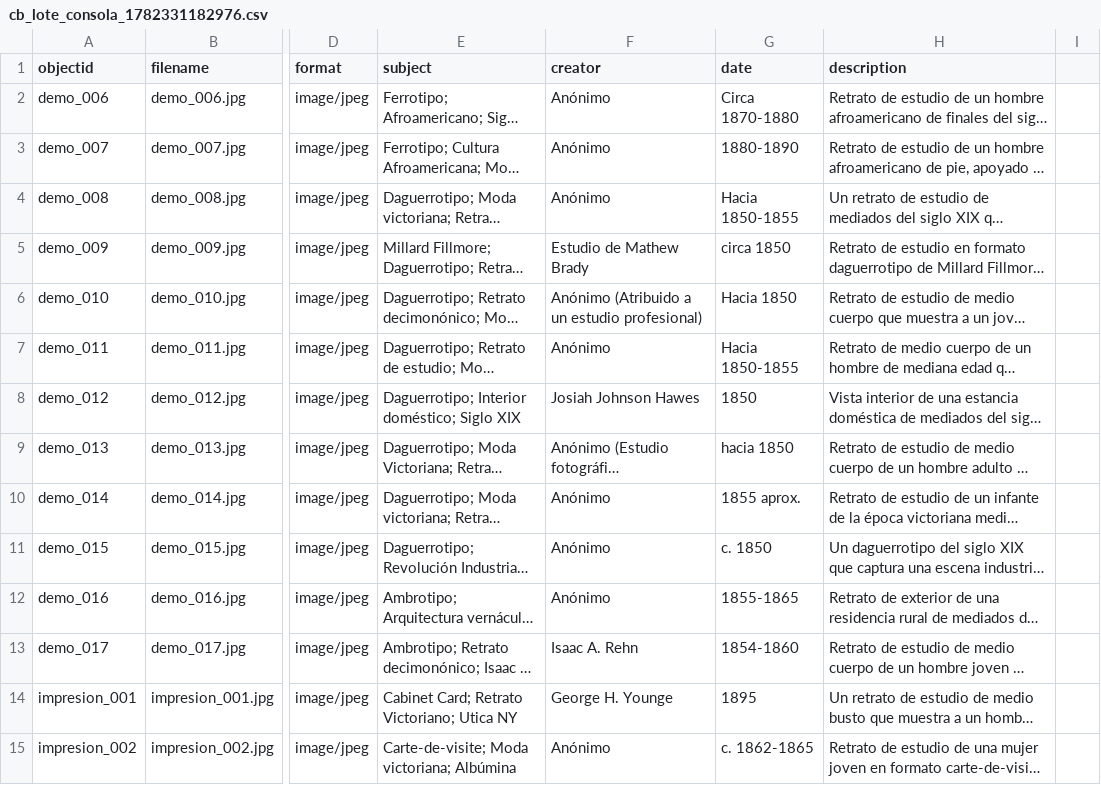
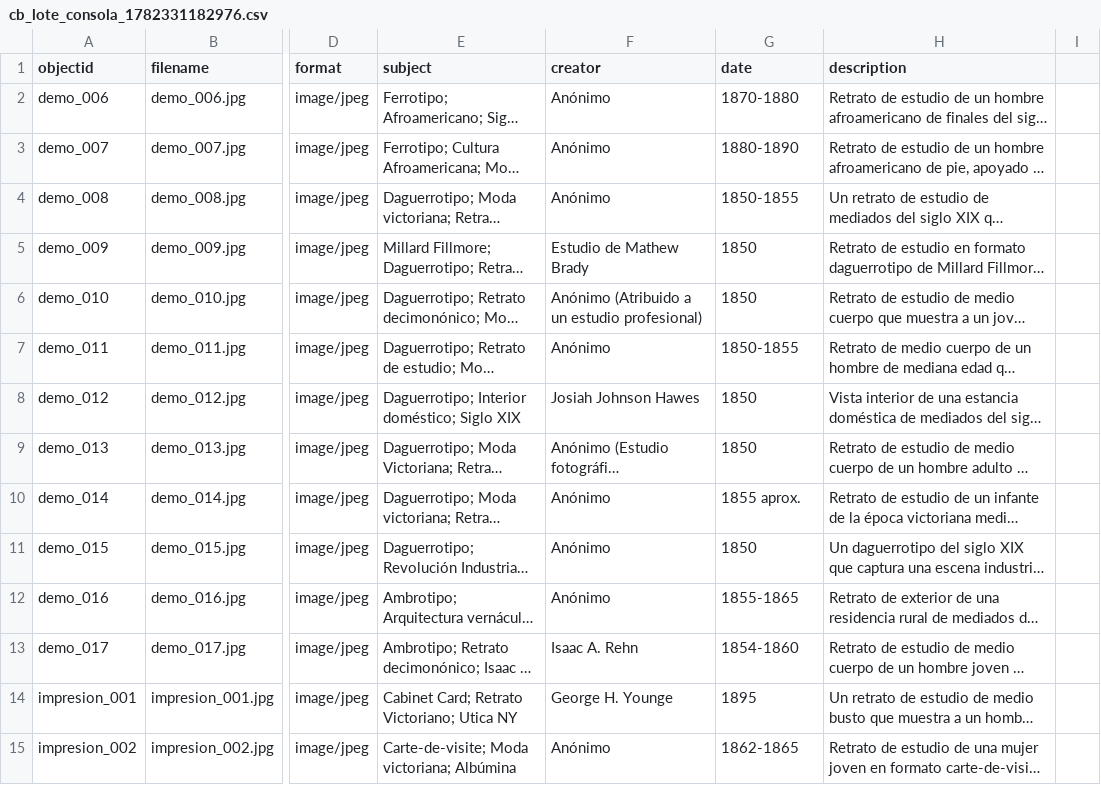
Before and after one commit to gustavolsj/collectionbuilder_col-estudio, a CSV file: _data/cb_lote_consola_1782331182976.csv, drawn as a sheet; only a part is shown, gaps mark what is left out; long unchanged cells end in …; the diff covers the shown part only; the diff names each change by its address in the sheet, - before the commit and + after, or states it on an @@ line.

```diff
--- a/_data/cb_lote_consola_1782331182976.csv
+++ b/_data/cb_lote_consola_1782331182976.csv
-G2 (date): Circa 1870-1880
+G2 (date): 1870-1880
-G4 (date): Hacia 1850-1855
+G4 (date): 1850-1855
-G5 (date): circa 1850
+G5 (date): 1850
-G6 (date): Hacia 1850
+G6 (date): 1850
-G7 (date): Hacia 1850-1855
+G7 (date): 1850-1855
-G9 (date): hacia 1850
+G9 (date): 1850
-G11 (date): c. 1850
+G11 (date): 1850
-G15 (date): c. 1862-1865
+G15 (date): 1862-1865
```
Also changed, not shown: 178 edited cells elsewhere in this file.
